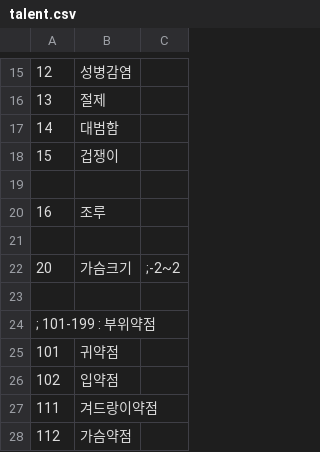
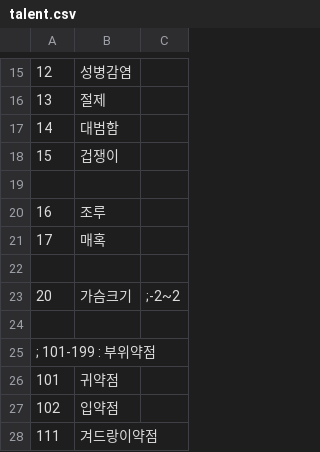
Before and after one commit to ruby-textark/eraRb, a CSV file: CSV/talent.csv, drawn as a sheet; only a part is shown, gaps mark what is left out; the shorter side is filled out with more unchanged rows.

```diff
--- a/CSV/talent.csv
+++ b/CSV/talent.csv
@@ -20,2 +20,3 @@
 16,조루
+17,매혹
 
```
Also changed, not shown: CSV/exp.csv, CSV/flag.csv, 24 other files.
